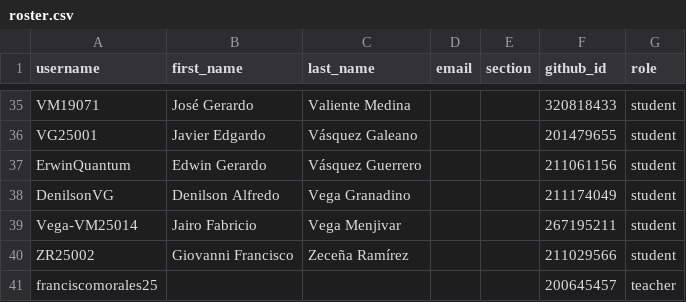
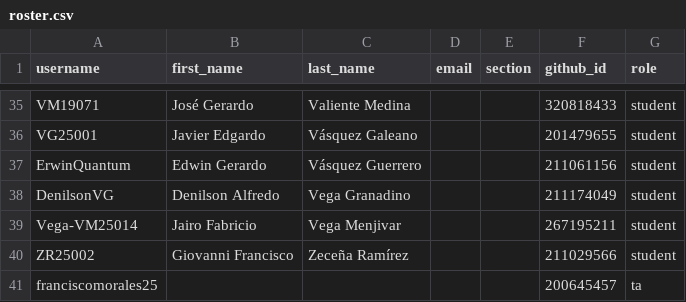
Before and after one commit to UESORG/classroom50, a CSV file: poogt03/roster.csv, drawn as a sheet; only a part is shown, gaps mark what is left out.

Commit message:
[Classroom 50] Sync roster from teams: poogt03

```diff
--- a/poogt03/roster.csv
+++ b/poogt03/roster.csv
@@ -40,2 +40,2 @@ Vega-VM25014,Jairo Fabricio,Vega Menjivar,,,267195211,student
 ZR25002,Giovanni Francisco,Zeceña Ramírez,,,211029566,student
-franciscomorales25,,,,,200645457,teacher
+franciscomorales25,,,,,200645457,ta
```
